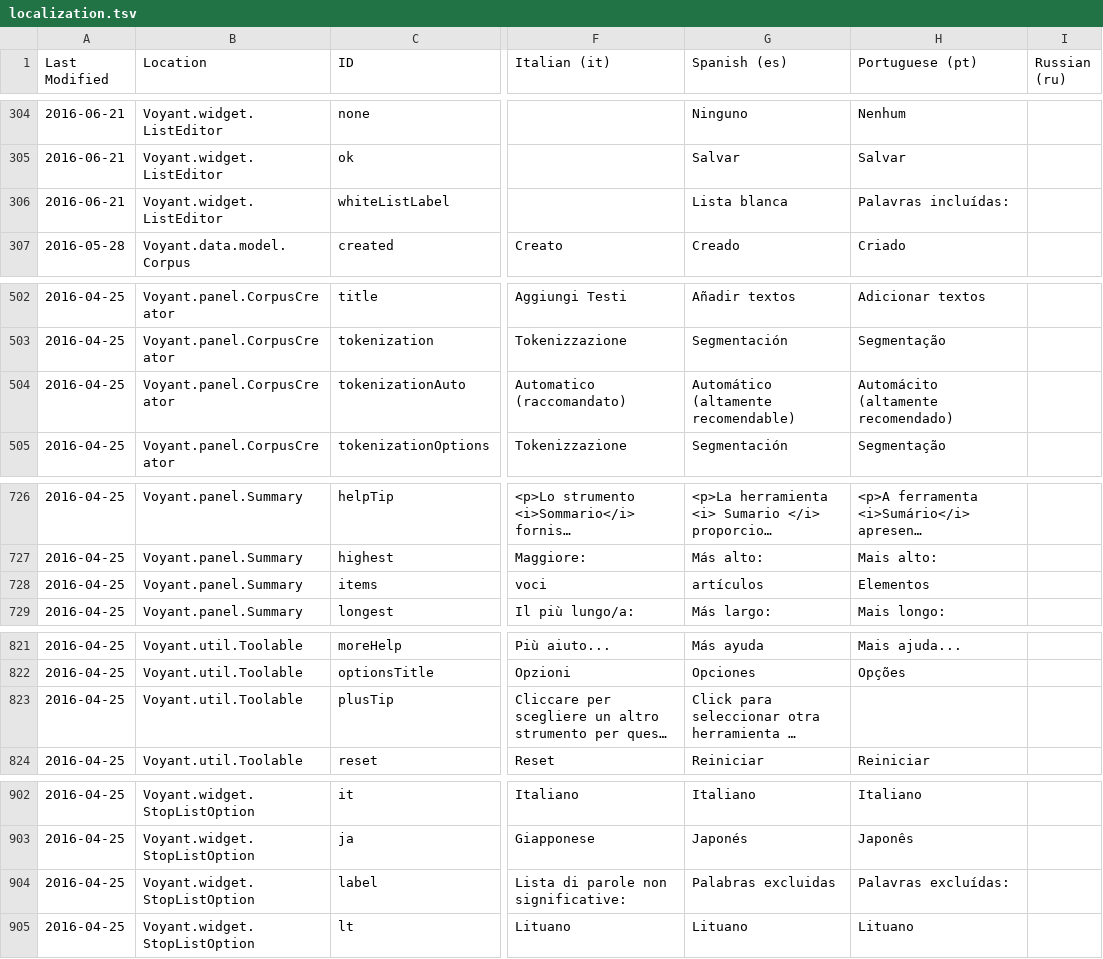
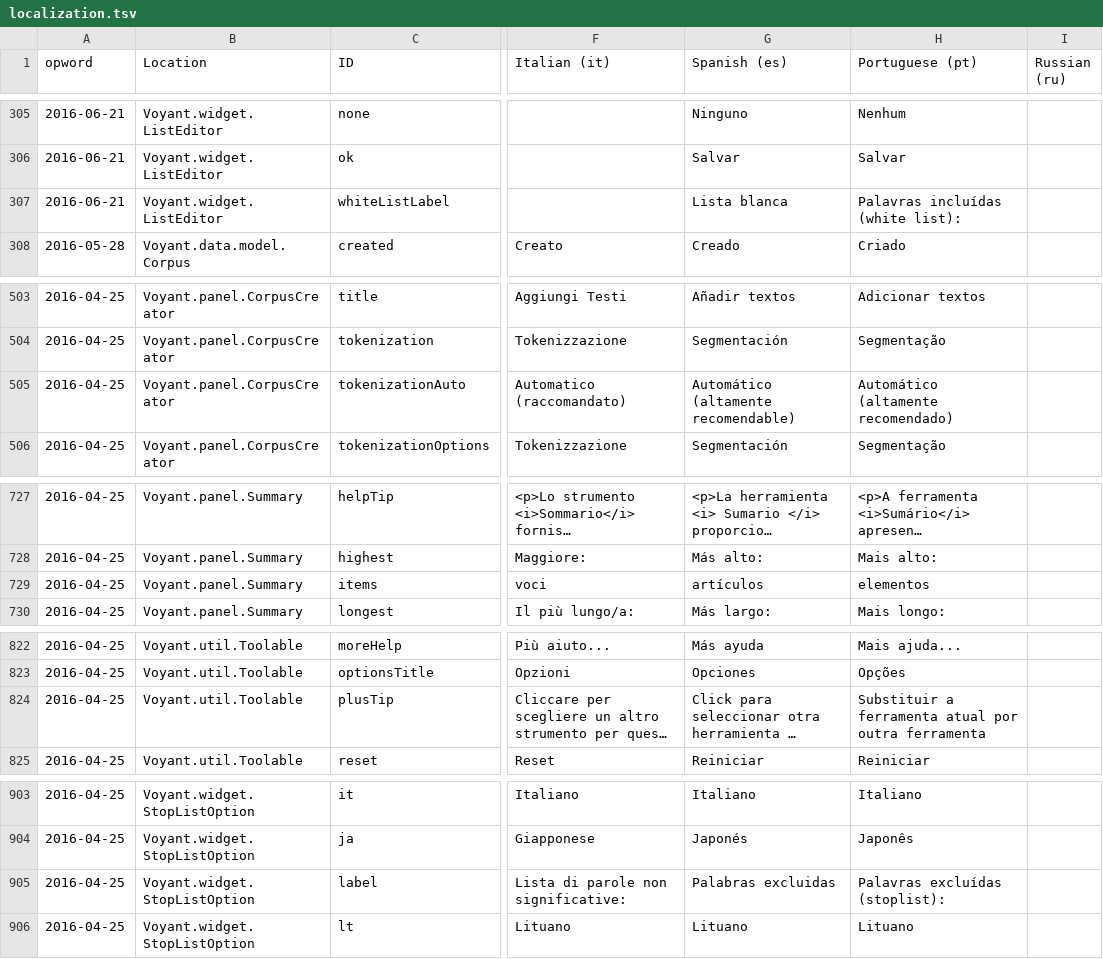
Before and after one commit to sgsinclair/Voyant, a TSV file: src/main/webapp/resources/voyant/current/localization.tsv, drawn as a sheet; only a part is shown, gaps mark what is left out; long unchanged cells end in …; addresses are those after the commit; the diff covers the shown part only; the diff names each change by its address in the sheet, - before the commit and + after, or states it on an @@ line.

```diff
--- a/src/main/webapp/resources/voyant/current/localization.tsv
+++ b/src/main/webapp/resources/voyant/current/localization.tsv
-A1: Last Modified
+A1: opword
-H307 (Portuguese (pt)): Palavras incluídas:
+H307 (Portuguese (pt)): Palavras incluídas (white list):
-H505 (Portuguese (pt)): Automácito (altamente recomendado)
+H505 (Portuguese (pt)): Automático (altamente recomendado)
-H729 (Portuguese (pt)): Elementos
+H729 (Portuguese (pt)): elementos
-H824 (Portuguese (pt)): (empty)
+H824 (Portuguese (pt)): Substituir a ferramenta atual por outra ferramenta
-H905 (Portuguese (pt)): Palavras excluídas:
+H905 (Portuguese (pt)): Palavras excluídas (stoplist):
```
Also changed, not shown: 1 added row and 7 edited cells elsewhere in this file, 13 other files.
